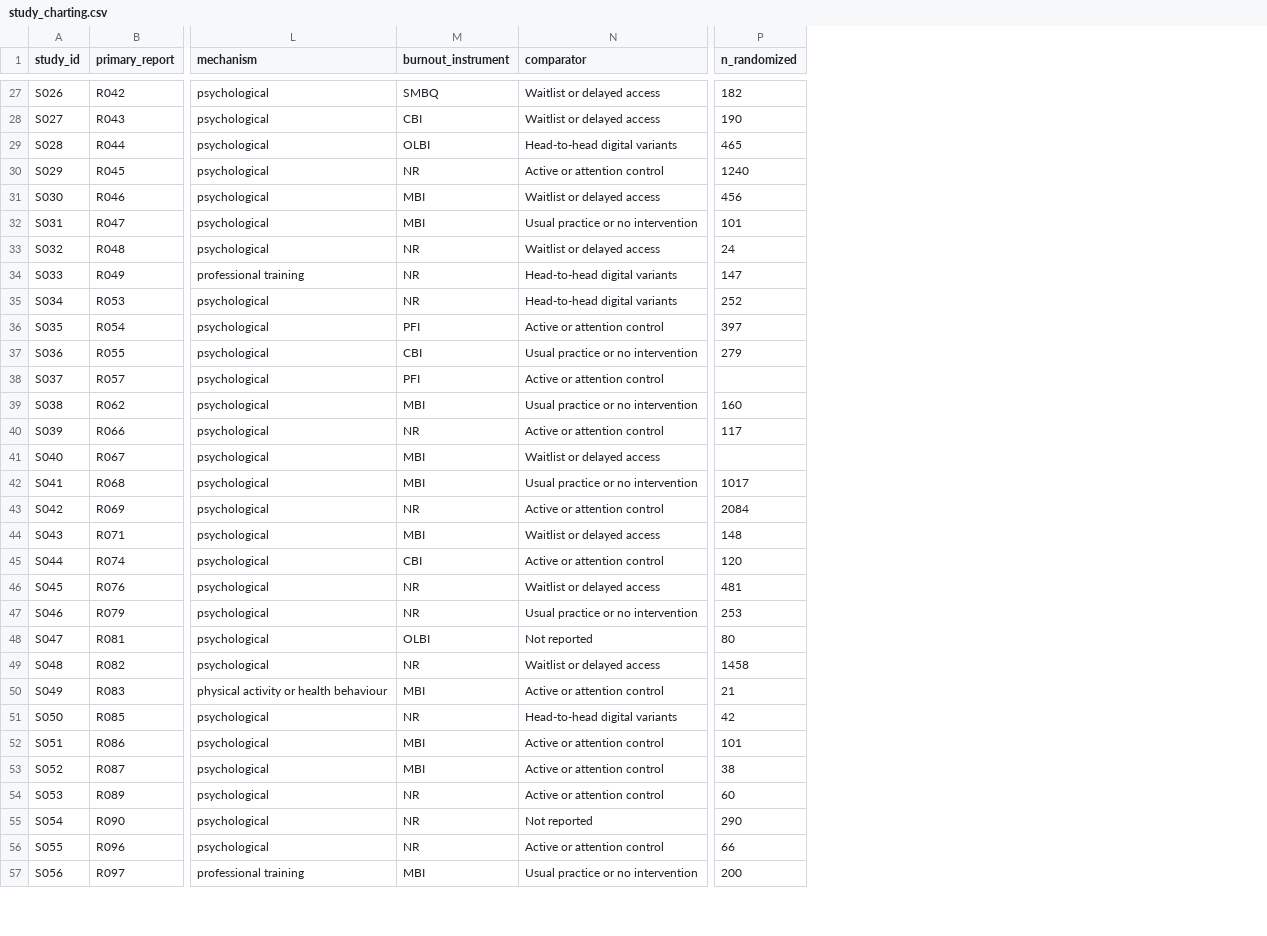
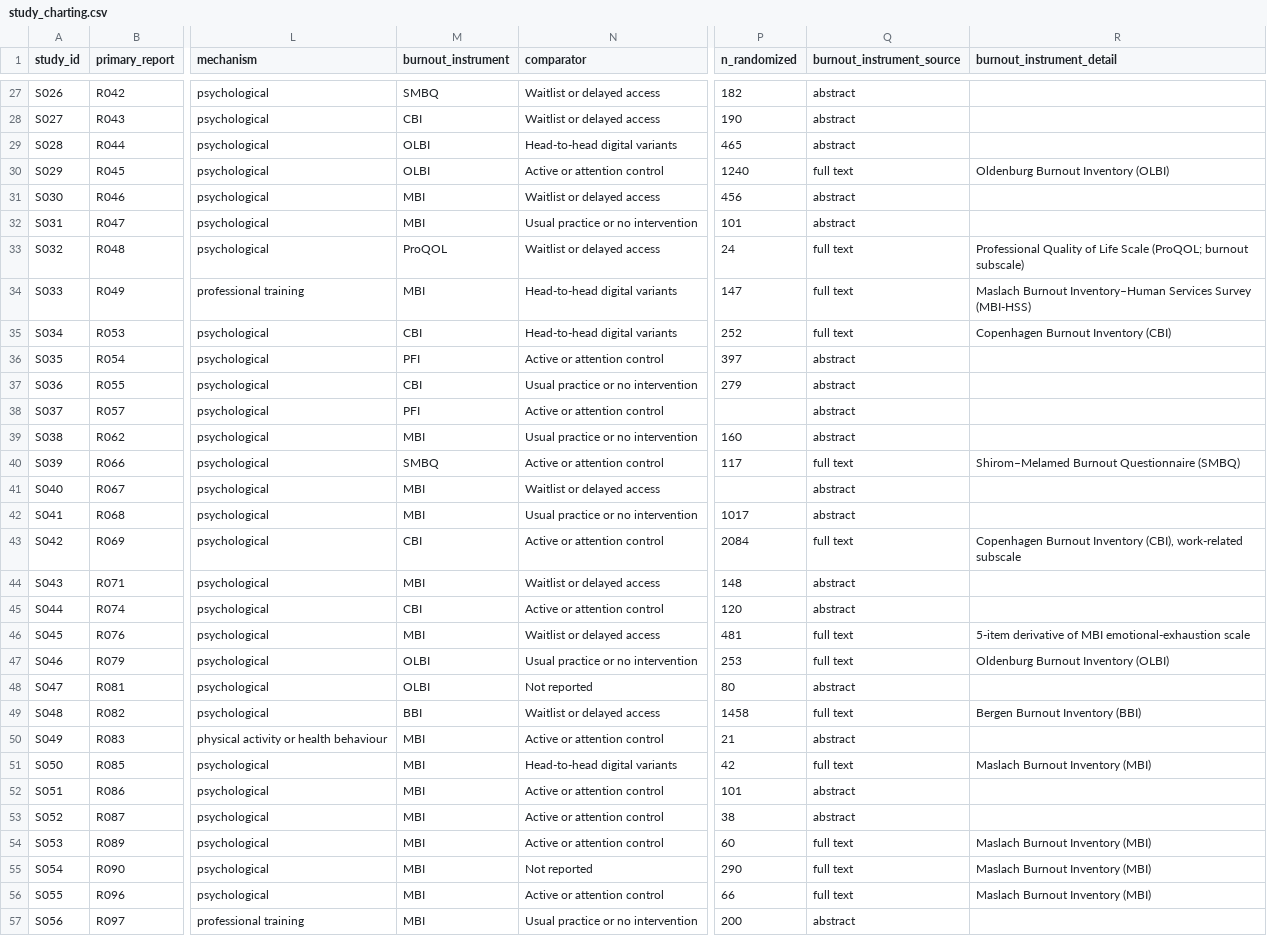
Before and after one commit to fyodora2/5R, a CSV file: data/study_charting.csv, drawn as a sheet; only a part is shown, gaps mark what is left out; the diff covers the shown part only; the diff names each change by its address in the sheet, - before the commit and + after, or states it on an @@ line.

```diff
--- a/data/study_charting.csv
+++ b/data/study_charting.csv
+column Q (burnout_instrument_source), rows 27-57: abstract | abstract | abstract | full text | abstract | abstract | full text | full text | full text | abstract | abstract | abstract | abstract | full text | abstract | abstract | full text | abstract | abstract | full text | full text | abstract | full text | abstract | full text | abstract | abstract | full text | full text | full text | abstract
+column R (burnout_instrument_detail), rows 30-56: Oldenburg Burnout Inventory (OLBI) |  |  | Professional Quality of Life Scale (ProQOL; burnout subscale) | Maslach Burnout Inventory–Human Services Survey (MBI-HSS) | Copenhagen Burnout Inventory (CBI) |  |  |  |  | Shirom–Melamed Burnout Questionnaire (SMBQ) |  |  | Copenhagen Burnout Inventory (CBI), work-related subscale |  |  | 5-item derivative of MBI emotional-exhaustion scale | Oldenburg Burnout Inventory (OLBI) |  | Bergen Burnout Inventory (BBI) |  | Maslach Burnout Inventory (MBI) |  |  | Maslach Burnout Inventory (MBI) | Maslach Burnout Inventory (MBI) | Maslach Burnout Inventory (MBI)
-M30 (burnout_instrument): NR
+M30 (burnout_instrument): OLBI
-M33 (burnout_instrument): NR
+M33 (burnout_instrument): ProQOL
-M34 (burnout_instrument): NR
+M34 (burnout_instrument): MBI
-M35 (burnout_instrument): NR
+M35 (burnout_instrument): CBI
-M40 (burnout_instrument): NR
+M40 (burnout_instrument): SMBQ
-M43 (burnout_instrument): NR
+M43 (burnout_instrument): CBI
-M46 (burnout_instrument): NR
+M46 (burnout_instrument): MBI
-M47 (burnout_instrument): NR
+M47 (burnout_instrument): OLBI
-M49 (burnout_instrument): NR
+M49 (burnout_instrument): BBI
-M51 (burnout_instrument): NR
+M51 (burnout_instrument): MBI
-M54:M56 (burnout_instrument): NR
+M54:M56 (burnout_instrument): MBI
```
Also changed, not shown: 41 edited cells elsewhere in this file, 8 other files.
